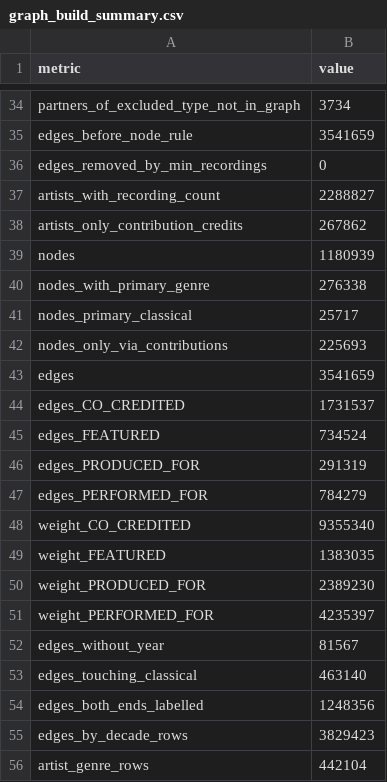
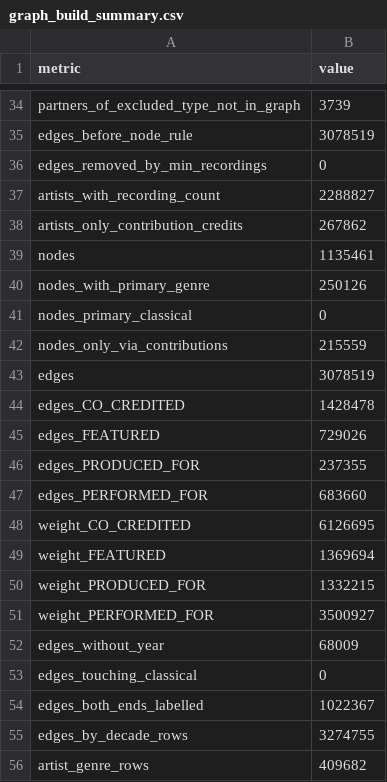
Before and after one commit to Pgramer1/musin, a CSV file: reports/tables/graph_build_summary.csv, drawn as a sheet; only a part is shown, gaps mark what is left out; the diff covers the shown part only; the diff names each change by its address in the sheet, - before the commit and + after, or states it on an @@ line.

```diff
--- a/reports/tables/graph_build_summary.csv
+++ b/reports/tables/graph_build_summary.csv
-B34 (value): 3734
+B34 (value): 3739
-B35 (value): 3541659
+B35 (value): 3078519
-B39 (value): 1180939
+B39 (value): 1135461
-B40 (value): 276338
+B40 (value): 250126
-B41 (value): 25717
+B41 (value): 0
-B42 (value): 225693
+B42 (value): 215559
-B43 (value): 3541659
+B43 (value): 3078519
-B44 (value): 1731537
+B44 (value): 1428478
-B45 (value): 734524
+B45 (value): 729026
-B46 (value): 291319
+B46 (value): 237355
-B47 (value): 784279
+B47 (value): 683660
-B48 (value): 9355340
+B48 (value): 6126695
-B49 (value): 1383035
+B49 (value): 1369694
-B50 (value): 2389230
+B50 (value): 1332215
-B51 (value): 4235397
+B51 (value): 3500927
-B52 (value): 81567
+B52 (value): 68009
-B53 (value): 463140
+B53 (value): 0
-B54 (value): 1248356
+B54 (value): 1022367
-B55 (value): 3829423
+B55 (value): 3274755
-B56 (value): 442104
+B56 (value): 409682
```
Also changed, not shown: 20 edited cells elsewhere in this file, reports/tables/graph_checks.csv, 5 other files.
